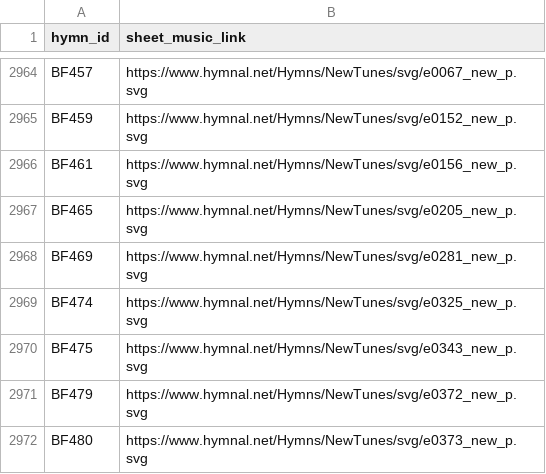
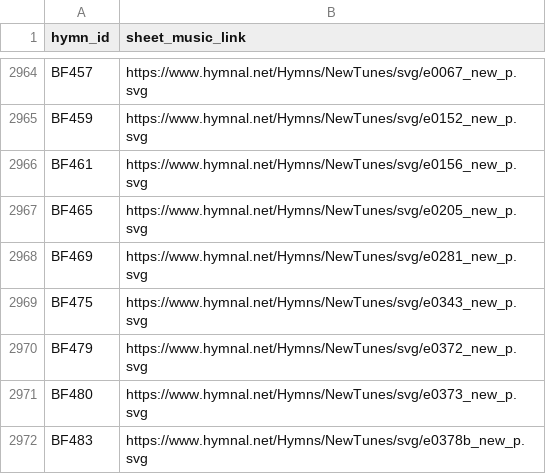
Before and after one commit to lemuelinchrist/hymnsforandroid, a TSV file: tools/svg-to-lilypond/svg/hymnalnet_links.tsv, drawn as a sheet; only a part is shown, gaps mark what is left out; the shorter side is filled out with more unchanged rows.

```diff
--- a/tools/svg-to-lilypond/svg/hymnalnet_links.tsv
+++ b/tools/svg-to-lilypond/svg/hymnalnet_links.tsv
@@ -2968,3 +2968,2 @@ BF465	https://www.hymnal.net/Hymns/NewTunes/svg/e0205_new_p.svg
 BF469	https://www.hymnal.net/Hymns/NewTunes/svg/e0281_new_p.svg
-BF474	https://www.hymnal.net/Hymns/NewTunes/svg/e0325_new_p.svg
 BF475	https://www.hymnal.net/Hymns/NewTunes/svg/e0343_new_p.svg
```
Also changed, not shown: 6 other files.
